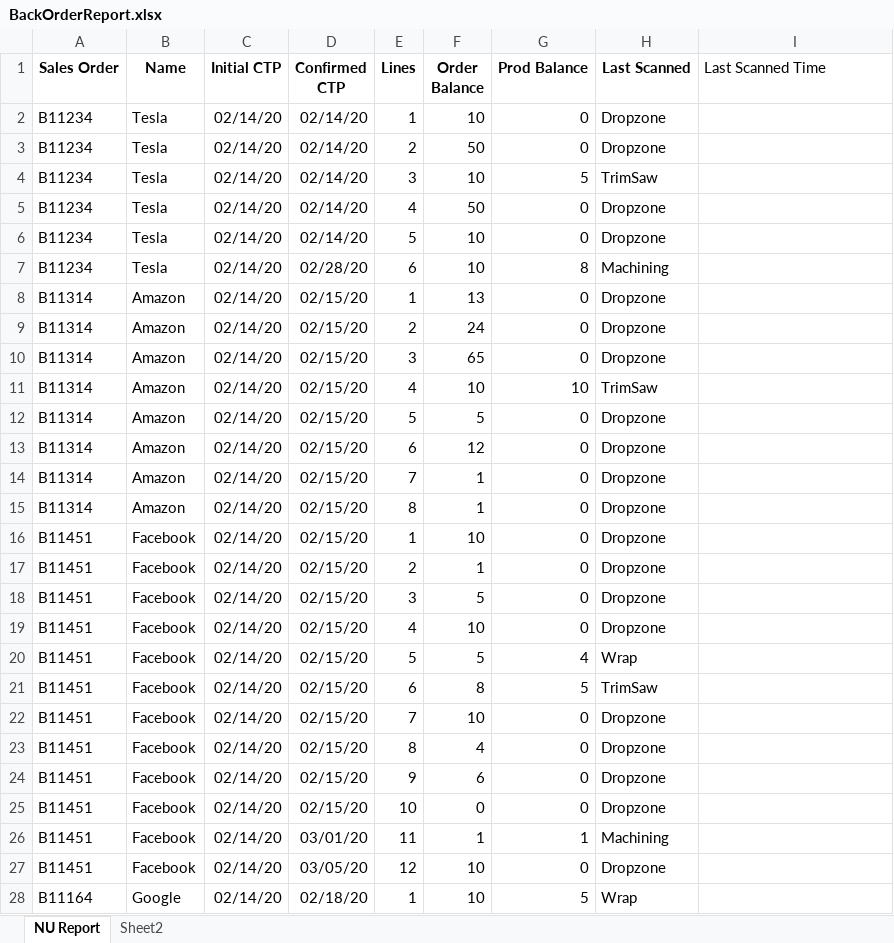
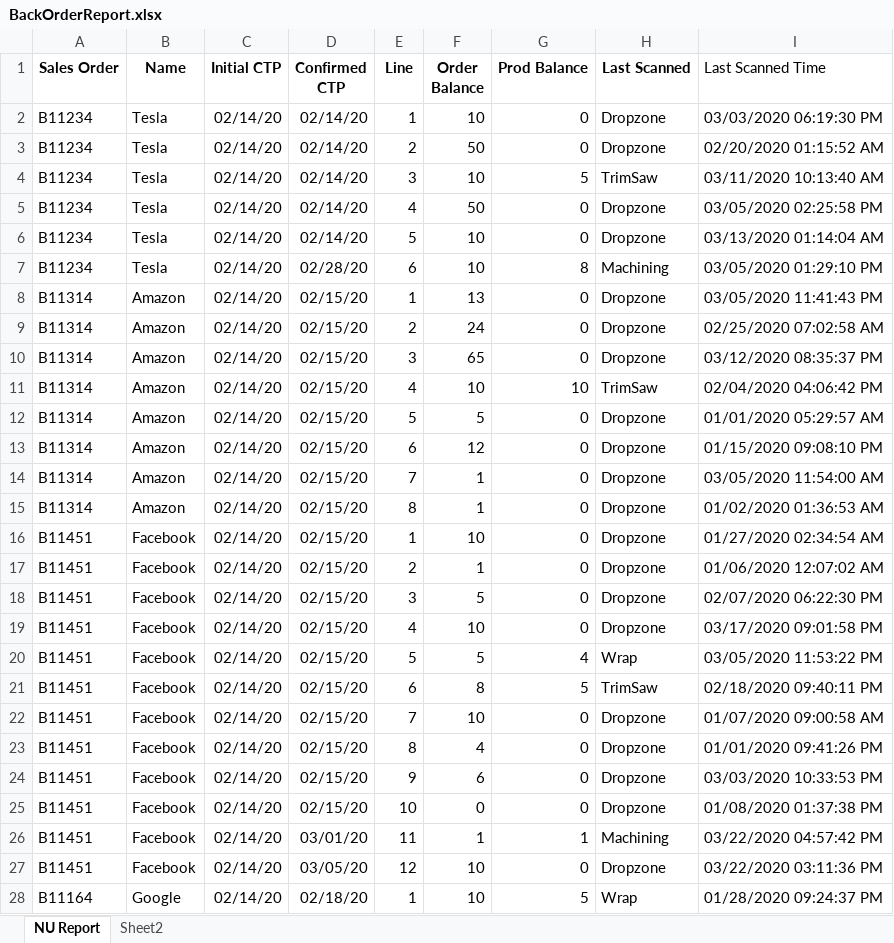
Before and after one commit to zacharygilliom/back-report, an Excel workbook: BackOrderReport.xlsx, sheet NU Report, drawn as a sheet; only a part is shown; values as stored, in another font and other column widths than the file's, no borders; the diff covers the shown part only; the diff names each change by its address in the sheet, - before the commit and + after, or states it on an @@ line.

Commit message:
Updated Source file and output file with new column.

```diff
--- a/BackOrderReport.xlsx (sheet NU Report)
+++ b/BackOrderReport.xlsx (sheet NU Report)
-E1: Lines
+E1: Line
-I2 (Last Scanned Time): (empty)
+I2 (Last Scanned Time): 03/03/2020 06:19:30 PM
-I3 (Last Scanned Time): (empty)
+I3 (Last Scanned Time): 02/20/2020 01:15:52 AM
-I4 (Last Scanned Time): (empty)
+I4 (Last Scanned Time): 03/11/2020 10:13:40 AM
-I5 (Last Scanned Time): (empty)
+I5 (Last Scanned Time): 03/05/2020 02:25:58 PM
-I6 (Last Scanned Time): (empty)
+I6 (Last Scanned Time): 03/13/2020 01:14:04 AM
-I7 (Last Scanned Time): (empty)
+I7 (Last Scanned Time): 03/05/2020 01:29:10 PM
-I8 (Last Scanned Time): (empty)
+I8 (Last Scanned Time): 03/05/2020 11:41:43 PM
-I9 (Last Scanned Time): (empty)
+I9 (Last Scanned Time): 02/25/2020 07:02:58 AM
-I10 (Last Scanned Time): (empty)
+I10 (Last Scanned Time): 03/12/2020 08:35:37 PM
-I11 (Last Scanned Time): (empty)
+I11 (Last Scanned Time): 02/04/2020 04:06:42 PM
-I12 (Last Scanned Time): (empty)
+I12 (Last Scanned Time): 01/01/2020 05:29:57 AM
-I13 (Last Scanned Time): (empty)
+I13 (Last Scanned Time): 01/15/2020 09:08:10 PM
-I14 (Last Scanned Time): (empty)
+I14 (Last Scanned Time): 03/05/2020 11:54:00 AM
-I15 (Last Scanned Time): (empty)
+I15 (Last Scanned Time): 01/02/2020 01:36:53 AM
-I16 (Last Scanned Time): (empty)
+I16 (Last Scanned Time): 01/27/2020 02:34:54 AM
-I17 (Last Scanned Time): (empty)
+I17 (Last Scanned Time): 01/06/2020 12:07:02 AM
-I18 (Last Scanned Time): (empty)
+I18 (Last Scanned Time): 02/07/2020 06:22:30 PM
-I19 (Last Scanned Time): (empty)
+I19 (Last Scanned Time): 03/17/2020 09:01:58 PM
-I20 (Last Scanned Time): (empty)
+I20 (Last Scanned Time): 03/05/2020 11:53:22 PM
-I21 (Last Scanned Time): (empty)
+I21 (Last Scanned Time): 02/18/2020 09:40:11 PM
-I22 (Last Scanned Time): (empty)
+I22 (Last Scanned Time): 01/07/2020 09:00:58 AM
-I23 (Last Scanned Time): (empty)
+I23 (Last Scanned Time): 01/01/2020 09:41:26 PM
-I24 (Last Scanned Time): (empty)
+I24 (Last Scanned Time): 03/03/2020 10:33:53 PM
-I25 (Last Scanned Time): (empty)
+I25 (Last Scanned Time): 01/08/2020 01:37:38 PM
-I26 (Last Scanned Time): (empty)
+I26 (Last Scanned Time): 03/22/2020 04:57:42 PM
-I27 (Last Scanned Time): (empty)
+I27 (Last Scanned Time): 03/22/2020 03:11:36 PM
-I28 (Last Scanned Time): (empty)
+I28 (Last Scanned Time): 01/28/2020 09:24:37 PM
```
Also changed, not shown: 15 edited cells elsewhere in this sheet, NUReport.xlsx.
